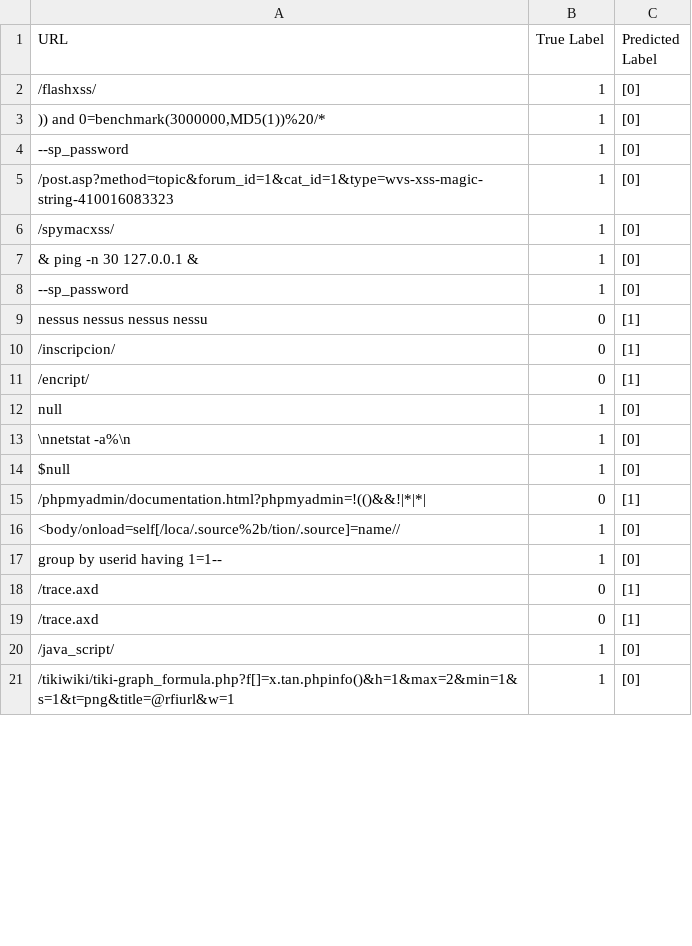
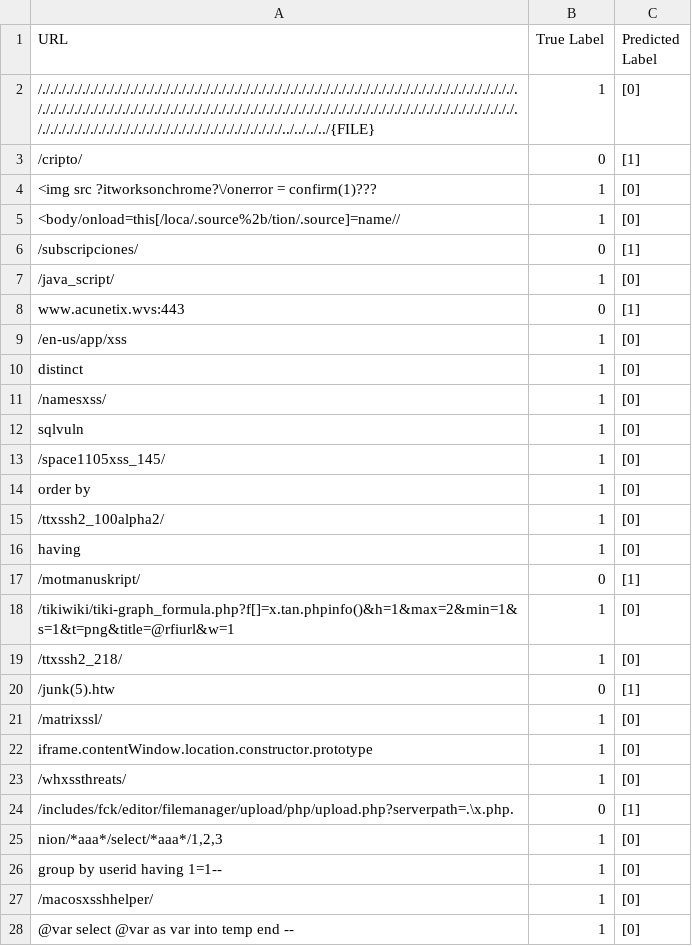
Before and after one commit to WolfPackStatMathieu/ML-SOC, a CSV file: reproduction/SWAF/good_bad_queries/errors.csv, drawn as a sheet; only a part is shown; the diff covers the shown part only.

```diff
--- a/reproduction/SWAF/good_bad_queries/errors.csv
+++ b/reproduction/SWAF/good_bad_queries/errors.csv
@@ -1,41 +1,55 @@
 URL,True Label,Predicted Label
-"/flashxss/
-",1,[0]
-")) and 0=benchmark(3000000,MD5(1))%20/*
-",1,[0]
-"--sp_password
-",1,[0]
-"/post.asp?method=topic&forum_id=1&cat_id=1&type=wvs-xss-magic-string-410016083323
-",1,[0]
-"/spymacxss/
-",1,[0]
-"& ping -n 30 127.0.0.1 &
-",1,[0]
-"--sp_password
-",1,[0]
-"nessus nessus nessus nessu
-",0,[1]
-"/inscripcion/
-",0,[1]
-"/encript/
-",0,[1]
-"null
-",1,[0]
-"\nnetstat -a%\n
-",1,[0]
-"$null
-",1,[0]
-"/phpmyadmin/documentation.html?phpmyadmin=!(()&&!|*|*|
-",0,[1]
-"<body/onload=self[/loca/.source%2b/tion/.source]=name//
-",1,[0]
+"/././././././././././././././././././././././././././././././././././././././././././././././././././././././././././././././././././././././././././././././././././././././././././././././././././././././././././././././././././././././././././././././././././././././././././././././././././././././../../../../{FILE}
+",1,[0]
+"/cripto/
+",0,[1]
+"<img src ?itworksonchrome?\/onerror = confirm(1)???
+",1,[0]
+"<body/onload=this[/loca/.source%2b/tion/.source]=name//
+",1,[0]
+"/subscripciones/
+",0,[1]
+"/java_script/
+",1,[0]
+"www.acunetix.wvs:443
+",0,[1]
+"/en-us/app/xss
+",1,[0]
+"distinct
+",1,[0]
+"/namesxss/
+",1,[0]
+"sqlvuln
+",1,[0]
+"/space1105xss_145/
+",1,[0]
+"order by
+",1,[0]
+"/ttxssh2_100alpha2/
+",1,[0]
+"having
+",1,[0]
+"/motmanuskript/
+",0,[1]
+"/tikiwiki/tiki-graph_formula.php?f[]=x.tan.phpinfo()&h=1&max=2&min=1&s=1&t=png&title=@rfiurl&w=1
+",1,[0]
+"/ttxssh2_218/
+",1,[0]
+"/junk(5).htw
+",0,[1]
+"/matrixssl/
+",1,[0]
+"iframe.contentWindow.location.constructor.prototype
+",1,[0]
+"/whxssthreats/
+",1,[0]
+"/includes/fck/editor/filemanager/upload/php/upload.php?serverpath=.\x.php.
+",0,[1]
+"nion/*aaa*/select/*aaa*/1,2,3
+",1,[0]
 " group by userid having 1=1--
 ",1,[0]
-"/trace.axd
-",0,[1]
-"/trace.axd
-",0,[1]
-"/java_script/
-",1,[0]
-"/tikiwiki/tiki-graph_formula.php?f[]=x.tan.phpinfo()&h=1&max=2&min=1&s=1&t=png&title=@rfiurl&w=1
-",1,[0]
+"/macosxsshhelper/
+",1,[0]
+"@var select @var as var into temp end --
+",1,[0]
```
Also changed, not shown: 1 added row, 6 removed rows and 9 edited cells elsewhere in this file, 6 other files.
